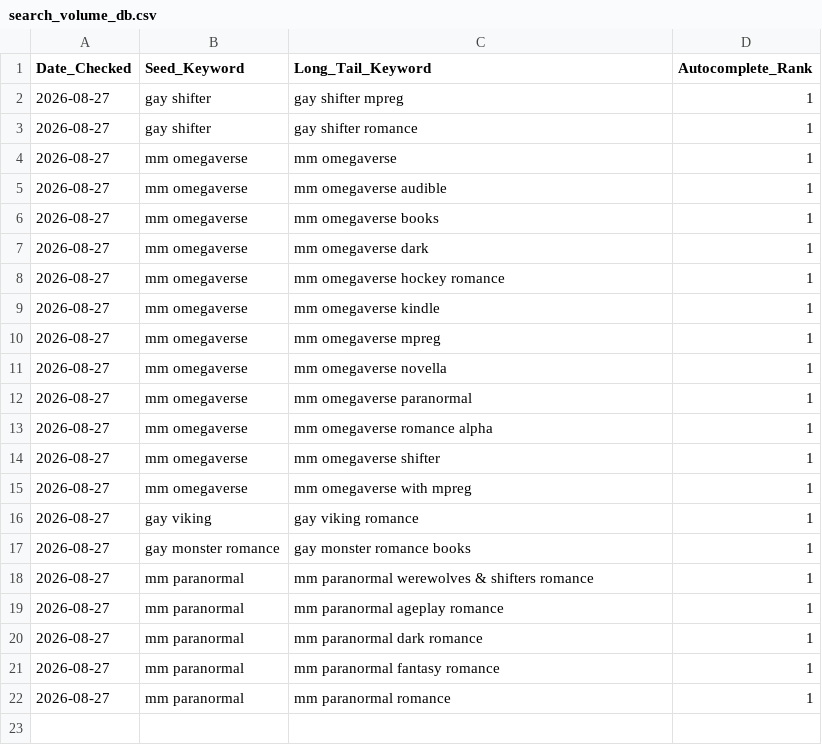
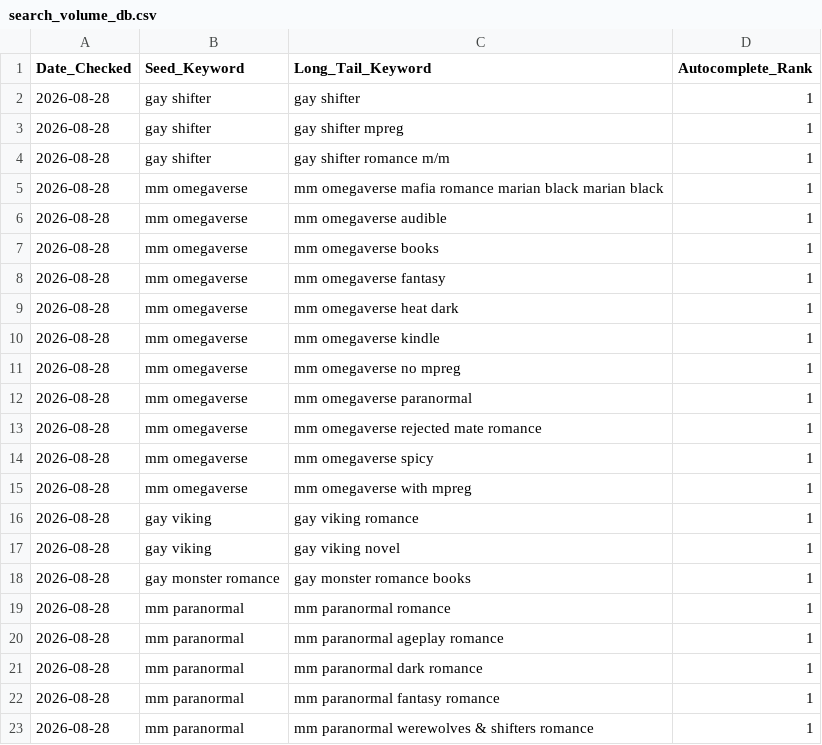
Before and after one commit to Detectiveyee/kdp-backend-data, a CSV file: search_volume_db.csv, drawn as a sheet.

Commit message:
Updated Keyword Search Volume: Fri Aug 28 08:57:11 UTC 2026

```diff
--- a/search_volume_db.csv
+++ b/search_volume_db.csv
@@ -1,22 +1,23 @@
 Date_Checked,Seed_Keyword,Long_Tail_Keyword,Autocomplete_Rank
-2026-08-27,gay shifter,gay shifter mpreg,1
-2026-08-27,gay shifter,gay shifter romance,1
-2026-08-27,mm omegaverse,mm omegaverse,1
-2026-08-27,mm omegaverse,mm omegaverse audible,1
-2026-08-27,mm omegaverse,mm omegaverse books,1
-2026-08-27,mm omegaverse,mm omegaverse dark,1
-2026-08-27,mm omegaverse,mm omegaverse hockey romance,1
-2026-08-27,mm omegaverse,mm omegaverse kindle,1
-2026-08-27,mm omegaverse,mm omegaverse mpreg,1
-2026-08-27,mm omegaverse,mm omegaverse novella,1
-2026-08-27,mm omegaverse,mm omegaverse paranormal,1
-2026-08-27,mm omegaverse,mm omegaverse romance alpha,1
-2026-08-27,mm omegaverse,mm omegaverse shifter,1
-2026-08-27,mm omegaverse,mm omegaverse with mpreg,1
-2026-08-27,gay viking,gay viking romance,1
-2026-08-27,gay monster romance,gay monster romance books,1
-2026-08-27,mm paranormal,mm paranormal werewolves & shifters romance,1
-2026-08-27,mm paranormal,mm paranormal ageplay romance,1
-2026-08-27,mm paranormal,mm paranormal dark romance,1
-2026-08-27,mm paranormal,mm paranormal fantasy romance,1
-2026-08-27,mm paranormal,mm paranormal romance,1
+2026-08-28,gay shifter,gay shifter,1
+2026-08-28,gay shifter,gay shifter mpreg,1
+2026-08-28,gay shifter,gay shifter romance m/m,1
+2026-08-28,mm omegaverse,mm omegaverse mafia romance marian black marian black,1
+2026-08-28,mm omegaverse,mm omegaverse audible,1
+2026-08-28,mm omegaverse,mm omegaverse books,1
+2026-08-28,mm omegaverse,mm omegaverse fantasy,1
+2026-08-28,mm omegaverse,mm omegaverse heat dark,1
+2026-08-28,mm omegaverse,mm omegaverse kindle,1
+2026-08-28,mm omegaverse,mm omegaverse no mpreg,1
+2026-08-28,mm omegaverse,mm omegaverse paranormal,1
+2026-08-28,mm omegaverse,mm omegaverse rejected mate romance,1
+2026-08-28,mm omegaverse,mm omegaverse spicy,1
+2026-08-28,mm omegaverse,mm omegaverse with mpreg,1
+2026-08-28,gay viking,gay viking romance,1
+2026-08-28,gay viking,gay viking novel,1
+2026-08-28,gay monster romance,gay monster romance books,1
+2026-08-28,mm paranormal,mm paranormal romance,1
+2026-08-28,mm paranormal,mm paranormal ageplay romance,1
+2026-08-28,mm paranormal,mm paranormal dark romance,1
+2026-08-28,mm paranormal,mm paranormal fantasy romance,1
+2026-08-28,mm paranormal,mm paranormal werewolves & shifters romance,1
```
